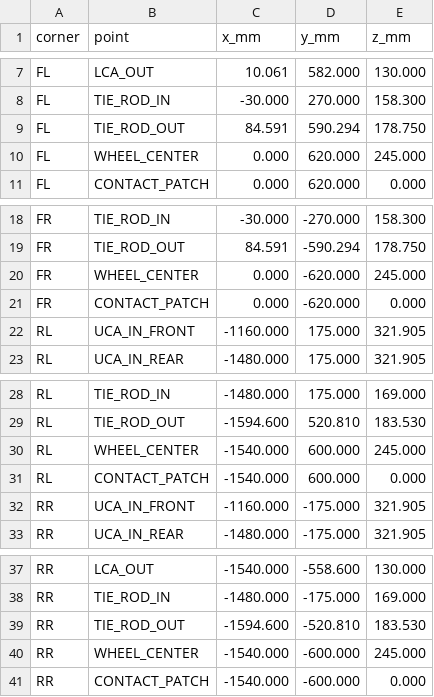
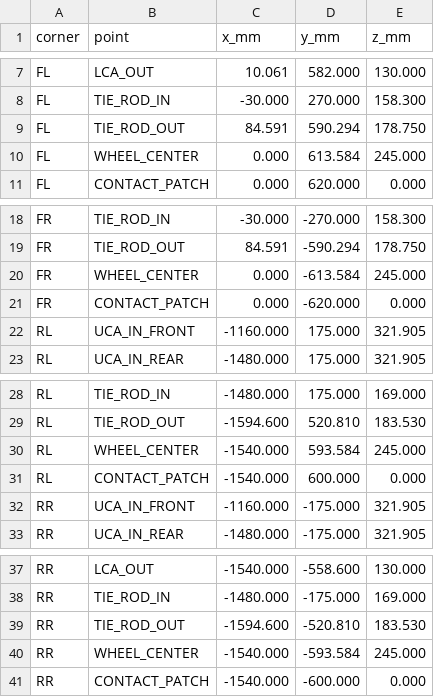
Before and after one commit to mumiavini/Suspension-and-Vehicle-Dynamics, a CSV file: Geometry Summary/hardpoints_2027_merged.csv, drawn as a sheet; only a part is shown, gaps mark what is left out.

```diff
--- a/Geometry Summary/hardpoints_2027_merged.csv
+++ b/Geometry Summary/hardpoints_2027_merged.csv
@@ -9,3 +9,3 @@ FL,TIE_ROD_IN,-30.000,270.000,158.300
 FL,TIE_ROD_OUT,84.591,590.294,178.750
-FL,WHEEL_CENTER,0.000,620.000,245.000
+FL,WHEEL_CENTER,0.000,613.584,245.000
 FL,CONTACT_PATCH,0.000,620.000,0.000
@@ -19,3 +19,3 @@ FR,TIE_ROD_IN,-30.000,-270.000,158.300
 FR,TIE_ROD_OUT,84.591,-590.294,178.750
-FR,WHEEL_CENTER,0.000,-620.000,245.000
+FR,WHEEL_CENTER,0.000,-613.584,245.000
 FR,CONTACT_PATCH,0.000,-620.000,0.000
@@ -29,3 +29,3 @@ RL,TIE_ROD_IN,-1480.000,175.000,169.000
 RL,TIE_ROD_OUT,-1594.600,520.810,183.530
-RL,WHEEL_CENTER,-1540.000,600.000,245.000
+RL,WHEEL_CENTER,-1540.000,593.584,245.000
 RL,CONTACT_PATCH,-1540.000,600.000,0.000
@@ -39,3 +39,3 @@ RR,TIE_ROD_IN,-1480.000,-175.000,169.000
 RR,TIE_ROD_OUT,-1594.600,-520.810,183.530
-RR,WHEEL_CENTER,-1540.000,-600.000,245.000
+RR,WHEEL_CENTER,-1540.000,-593.584,245.000
 RR,CONTACT_PATCH,-1540.000,-600.000,0.000
```
Also changed, not shown: 19 other files.
